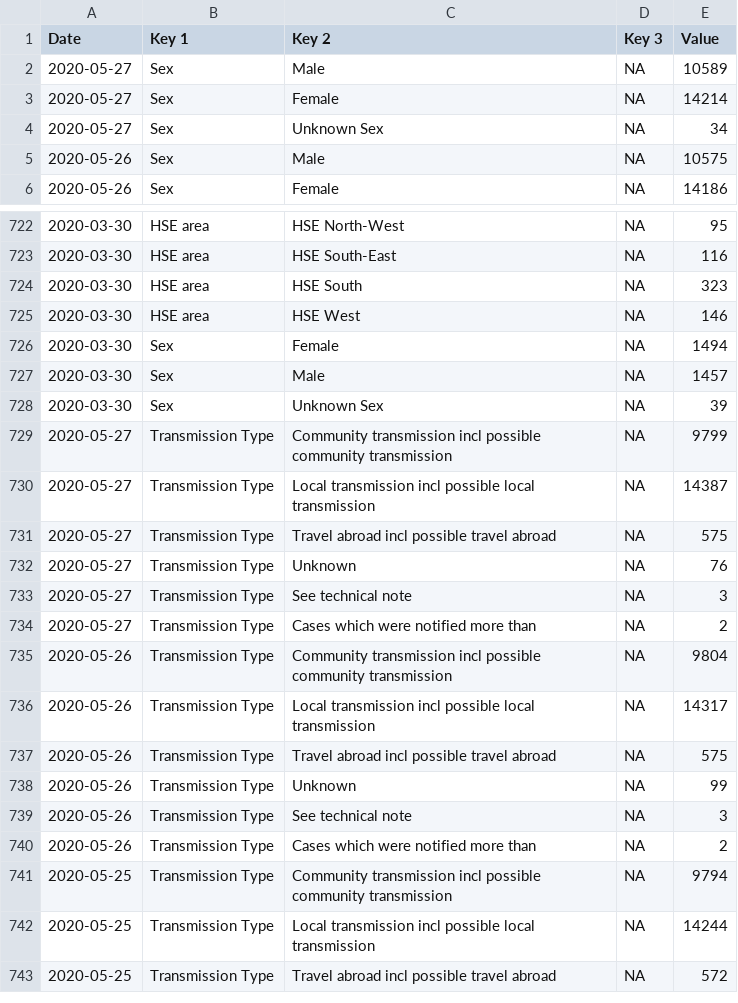
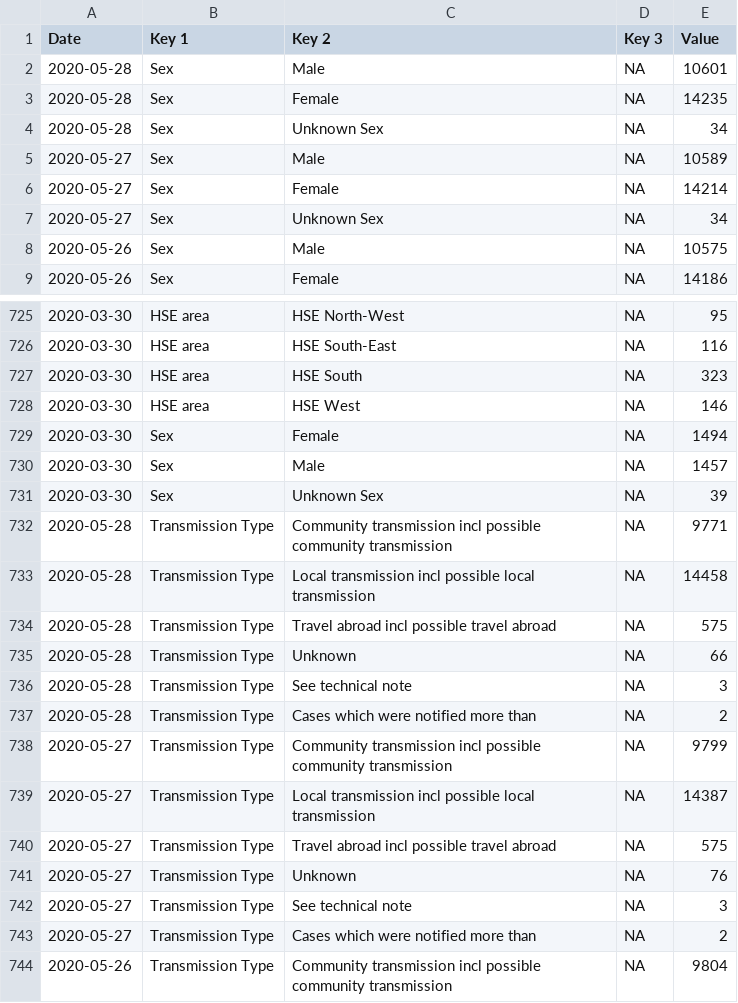
Before and after one commit to DavideMagno/IrelandCovidData, a CSV file: Covid19_Data_Positive_Characteristics.csv, drawn as a sheet; only a part is shown, gaps mark what is left out; the shorter side is filled out with more unchanged rows.

```diff
--- a/Covid19_Data_Positive_Characteristics.csv
+++ b/Covid19_Data_Positive_Characteristics.csv
@@ -1,2 +1,5 @@
 "Date","Key 1","Key 2","Key 3","Value"
+2020-05-28,"Sex","Male",NA,10601
+2020-05-28,"Sex","Female",NA,14235
+2020-05-28,"Sex","Unknown Sex",NA,34
 2020-05-27,"Sex","Male",NA,10589
@@ -728,2 +731,8 @@
 2020-03-30,"Sex","Unknown Sex",NA,39
+2020-05-28,"Transmission Type","Community transmission incl possible community transmission",NA,9771
+2020-05-28,"Transmission Type","Local transmission incl possible local transmission",NA,14458
+2020-05-28,"Transmission Type","Travel abroad incl possible travel abroad",NA,575
+2020-05-28,"Transmission Type","Unknown",NA,66
+2020-05-28,"Transmission Type","See technical note",NA,3
+2020-05-28,"Transmission Type","Cases which were notified more than",NA,2
 2020-05-27,"Transmission Type","Community transmission incl possible community transmission",NA,9799
```
Also changed, not shown: Covid19_Data_By_County.csv, Covid19_Data_Total_Ireland.csv.
